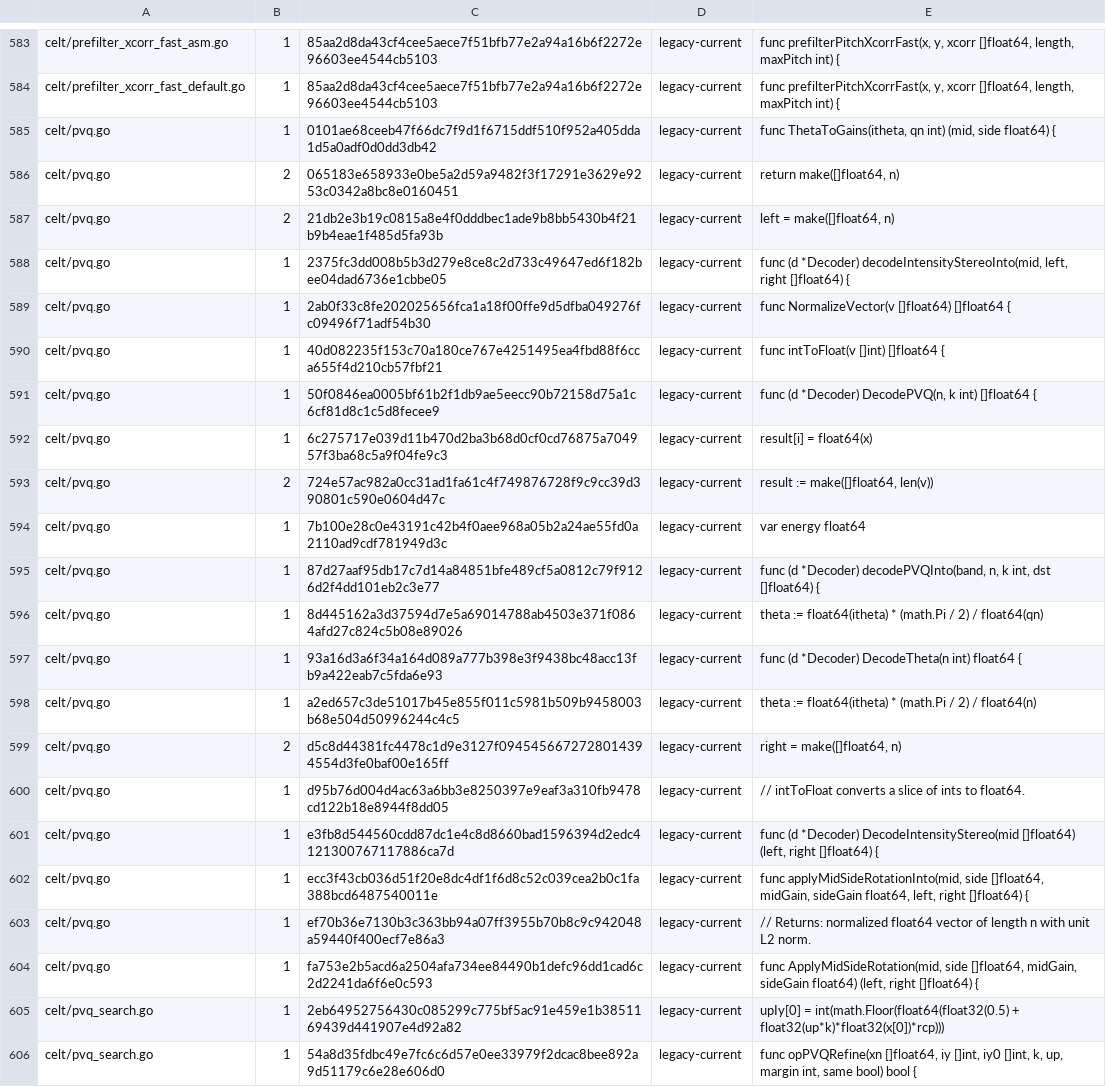
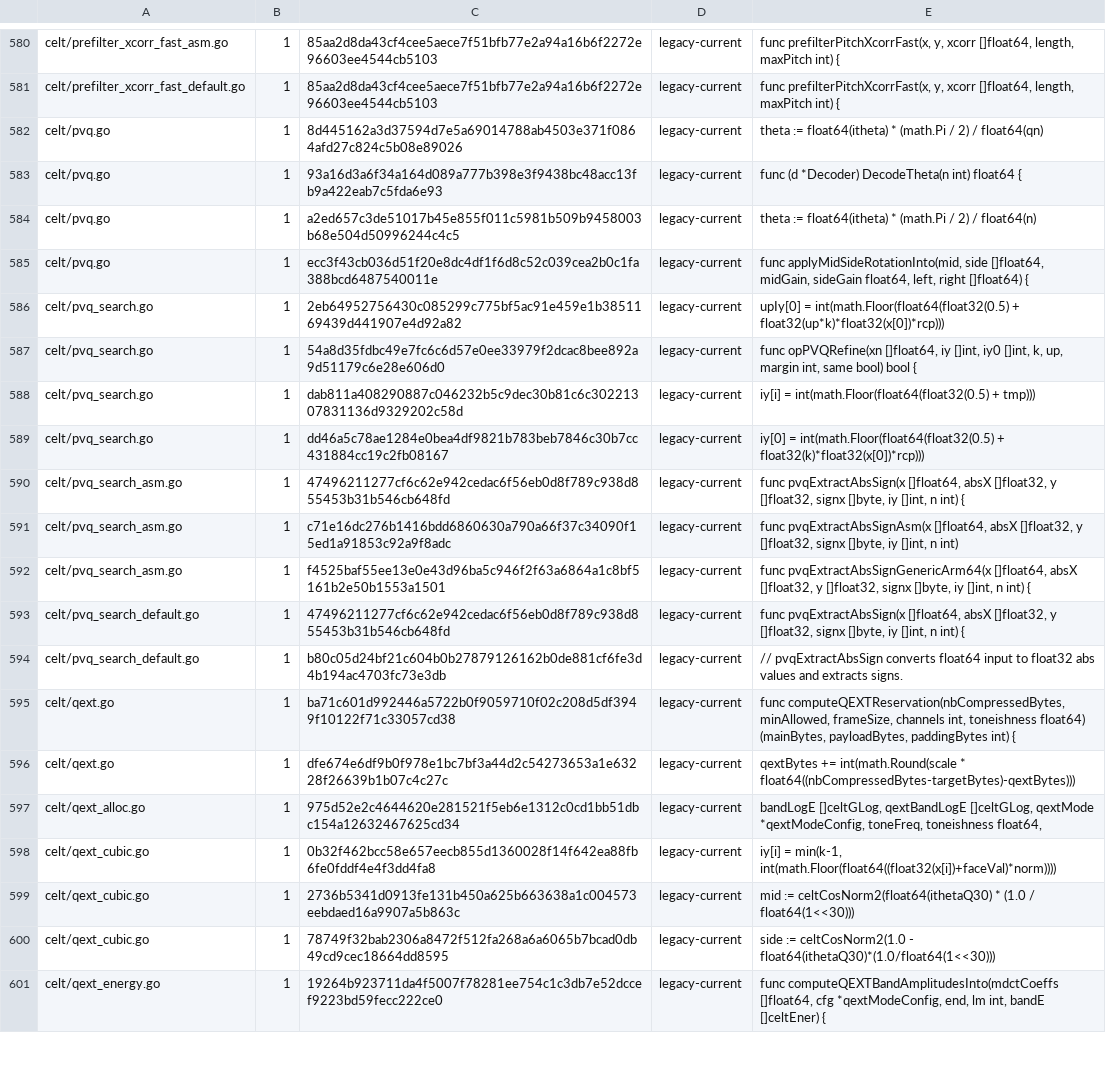
Before and after one commit to thesyncim/gopus, a TSV file: tools/type_parity_allowlist.tsv, drawn as a sheet; only a part is shown, gaps mark what is left out; the shorter side is filled out with more unchanged rows; the diff covers the shown part only.

Commit message:
Keep CELT PVQ helpers float-width

```diff
--- a/tools/type_parity_allowlist.tsv
+++ b/tools/type_parity_allowlist.tsv
@@ -584,13 +581,2 @@ celt/prefilter_xcorr_fast_asm.go	1	85aa2d8da43cf4cee5aece7f51bfb77e2a94a16b6f227
 celt/prefilter_xcorr_fast_default.go	1	85aa2d8da43cf4cee5aece7f51bfb77e2a94a16b6f2272e96603ee4544cb5103	legacy-current	func prefilterPitchXcorrFast(x, y, xcorr []float64, length, maxPitch int) {
-celt/pvq.go	1	0101ae68ceeb47f66dc7f9d1f6715ddf510f952a405dda1d5a0adf0d0dd3db42	legacy-current	func ThetaToGains(itheta, qn int) (mid, side float64) {
-celt/pvq.go	2	065183e658933e0be5a2d59a9482f3f17291e3629e9253c0342a8bc8e0160451	legacy-current	return make([]float64, n)
-celt/pvq.go	2	21db2e3b19c0815a8e4f0dddbec1ade9b8bb5430b4f21b9b4eae1f485d5fa93b	legacy-current	left = make([]float64, n)
-celt/pvq.go	1	2375fc3dd008b5b3d279e8ce8c2d733c49647ed6f182bee04dad6736e1cbbe05	legacy-current	func (d *Decoder) decodeIntensityStereoInto(mid, left, right []float64) {
-celt/pvq.go	1	2ab0f33c8fe202025656fca1a18f00ffe9d5dfba049276fc09496f71adf54b30	legacy-current	func NormalizeVector(v []float64) []float64 {
-celt/pvq.go	1	40d082235f153c70a180ce767e4251495ea4fbd88f6cca655f4d210cb57fbf21	legacy-current	func intToFloat(v []int) []float64 {
-celt/pvq.go	1	50f0846ea0005bf61b2f1db9ae5eecc90b72158d75a1c6cf81d8c1c5d8fecee9	legacy-current	func (d *Decoder) DecodePVQ(n, k int) []float64 {
-celt/pvq.go	1	6c275717e039d11b470d2ba3b68d0cf0cd76875a704957f3ba68c5a9f04fe9c3	legacy-current	result[i] = float64(x)
-celt/pvq.go	2	724e57ac982a0cc31ad1fa61c4f749876728f9c9cc39d390801c590e0604d47c	legacy-current	result := make([]float64, len(v))
-celt/pvq.go	1	7b100e28c0e43191c42b4f0aee968a05b2a24ae55fd0a2110ad9cdf781949d3c	legacy-current	var energy float64
-celt/pvq.go	1	87d27aaf95db17c7d14a84851bfe489cf5a0812c79f9126d2f4dd101eb2c3e77	legacy-current	func (d *Decoder) decodePVQInto(band, n, k int, dst []float64) {
 celt/pvq.go	1	8d445162a3d37594d7e5a69014788ab4503e371f0864afd27c824c5b08e89026	legacy-current	theta := float64(itheta) * (math.Pi / 2) / float64(qn)
@@ -598,8 +584,3 @@ celt/pvq.go	1	93a16d3a6f34a164d089a777b398e3f9438bc48acc13fb9a422eab7c5fda6e93	l
 celt/pvq.go	1	a2ed657c3de51017b45e855f011c5981b509b9458003b68e504d50996244c4c5	legacy-current	theta := float64(itheta) * (math.Pi / 2) / float64(n)
-celt/pvq.go	2	d5c8d44381fc4478c1d9e3127f0945456672728014394554d3fe0baf00e165ff	legacy-current	right = make([]float64, n)
-celt/pvq.go	1	d95b76d004d4ac63a6bb3e8250397e9eaf3a310fb9478cd122b18e8944f8dd05	legacy-current	// intToFloat converts a slice of ints to float64.
-celt/pvq.go	1	e3fb8d544560cdd87dc1e4c8d8660bad1596394d2edc4121300767117886ca7d	legacy-current	func (d *Decoder) DecodeIntensityStereo(mid []float64) (left, right []float64) {
 celt/pvq.go	1	ecc3f43cb036d51f20e8dc4df1f6d8c52c039cea2b0c1fa388bcd6487540011e	legacy-current	func applyMidSideRotationInto(mid, side []float64, midGain, sideGain float64, left, right []float64) {
-celt/pvq.go	1	ef70b36e7130b3c363bb94a07ff3955b70b8c9c942048a59440f400ecf7e86a3	legacy-current	// Returns: normalized float64 vector of length n with unit L2 norm.
-celt/pvq.go	1	fa753e2b5acd6a2504afa734ee84490b1defc96dd1cad6c2d2241da6f6e0c593	legacy-current	func ApplyMidSideRotation(mid, side []float64, midGain, sideGain float64) (left, right []float64) {
 celt/pvq_search.go	1	2eb64952756430c085299c775bf5ac91e459e1b3851169439d441907e4d92a82	legacy-current	upIy[0] = int(math.Floor(float64(float32(0.5) + float32(up*k)*float32(x[0])*rcp)))
```
Also changed, not shown: 3 removed rows elsewhere in this file, 8 other files.
